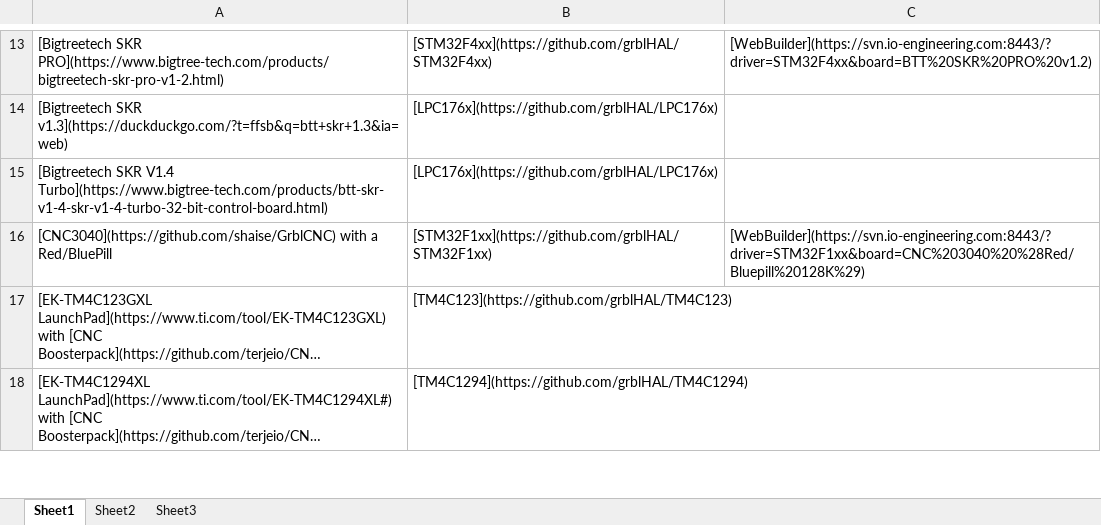
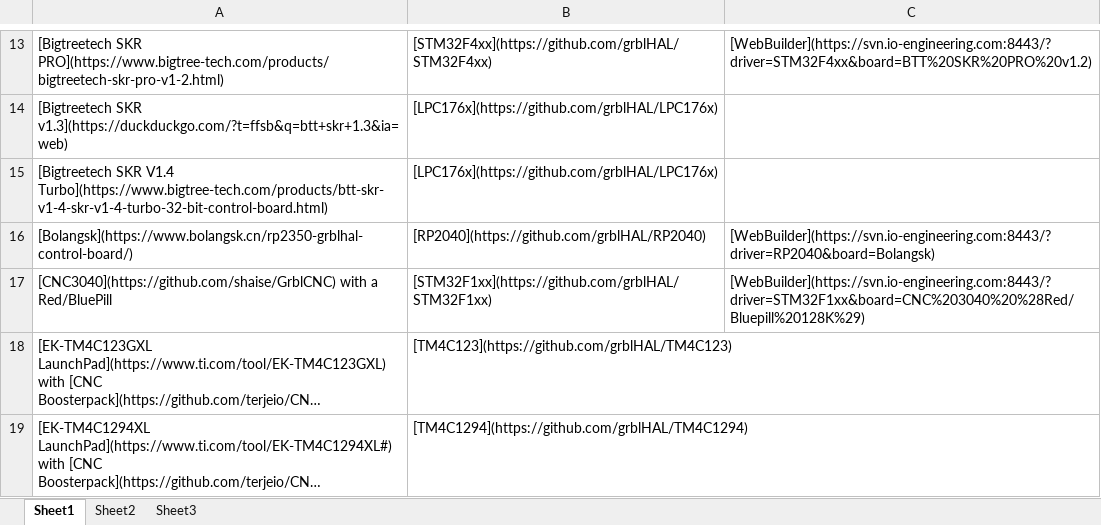
Before and after one commit to grblHAL/Controllers, an Excel workbook: Controllers.xlsx, sheet Sheet1, drawn as a sheet; only a part is shown, gaps mark what is left out; long unchanged cells end in …; values as stored, in another font and other column widths than the file's, no borders; the diff names each change by its address in the sheet, - before the commit and + after, or states it on an @@ line.

```diff
--- a/Controllers.xlsx (sheet Sheet1)
+++ b/Controllers.xlsx (sheet Sheet1)
+row 16: [Bolangsk](https://www.bolangsk.cn/rp2350-grblhal-control-board/) | [RP2040](https://github.com/grblHAL/RP2040) | [WebBuilder](https://svn.io-engineering.com:8443/?driver=RP2040&board=Bolangsk)
```
Also changed, not shown: 1 other file.
